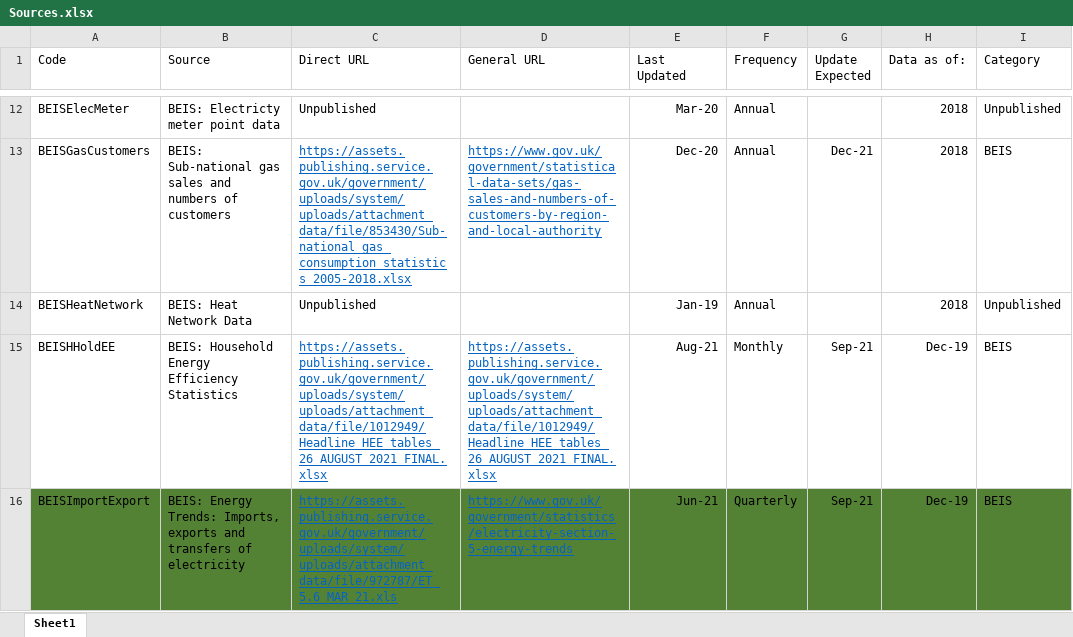
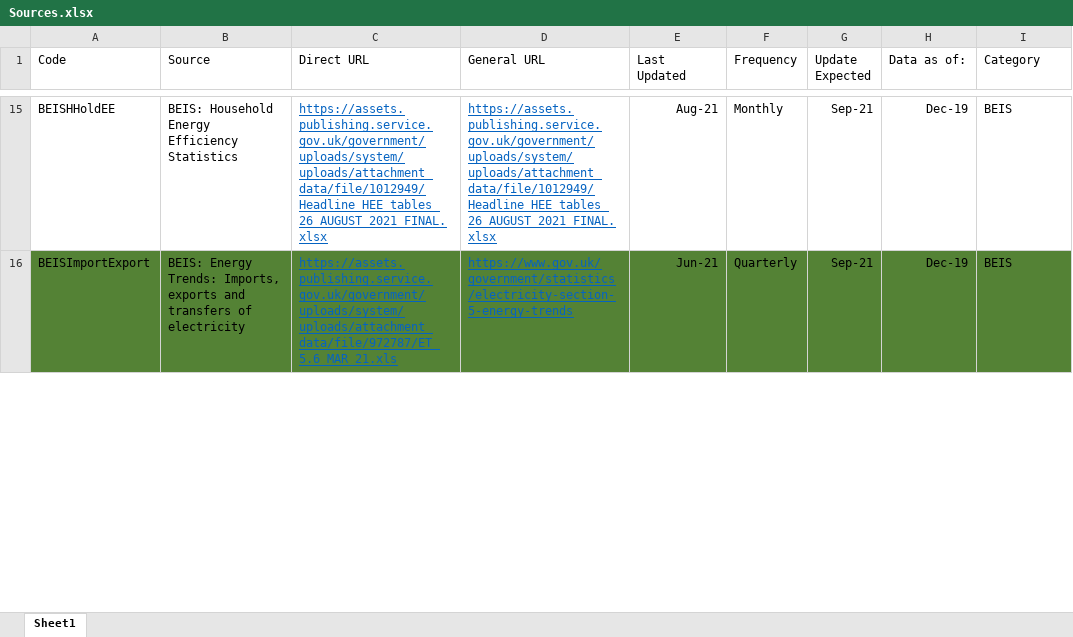
Before and after one commit to ischerr/Scottish-Energy-Statistics-Hub, an Excel workbook: Structure/Sources.xlsx, sheet Sheet1, drawn as a sheet; only a part is shown, gaps mark what is left out; values as stored, in another font and other column widths than the file's, no borders; table styles not drawn; the diff covers the shown part only; the diff names each change by its address in the sheet, - before the commit and + after, or states it on an @@ line.

```diff
--- a/Structure/Sources.xlsx (sheet Sheet1)
+++ b/Structure/Sources.xlsx (sheet Sheet1)
@@ row 12 hidden: BEISElecMeter | BEIS: Electricty meter point data | Unpublished |  | Mar-20 | Annual |  | 2018 | Unpublished @@
@@ row 13 hidden: BEISGasCustomers | BEIS: Sub-national gas sales and numbers of customers | https://assets.publishing.service.gov.uk/government/uploads/system/uploads/attachment_data/file/853430/Sub-national_gas_consumption_statistics_2005-2018.xlsx | https://www.gov.uk/government/statistical-data-sets/gas-sales-and-numbers-of-customers-by-region-and-local-authority | Dec-20 | Annual | Dec-21 | 2018 | BEIS @@
@@ row 14 hidden: BEISHeatNetwork | BEIS: Heat Network Data | Unpublished |  | Jan-19 | Annual |  | 2018 | Unpublished @@
```
Also changed, not shown: 51 hidden or unhidden rows, 17 edited cells and cell formats elsewhere in this sheet, 3 other files.
